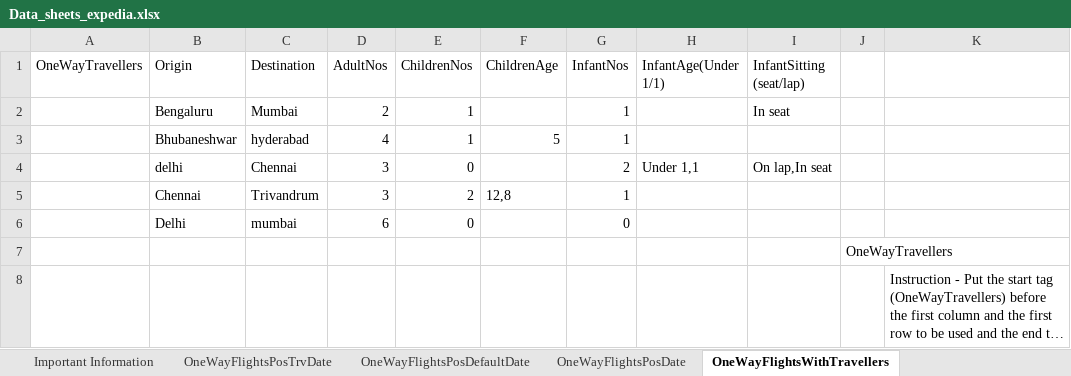
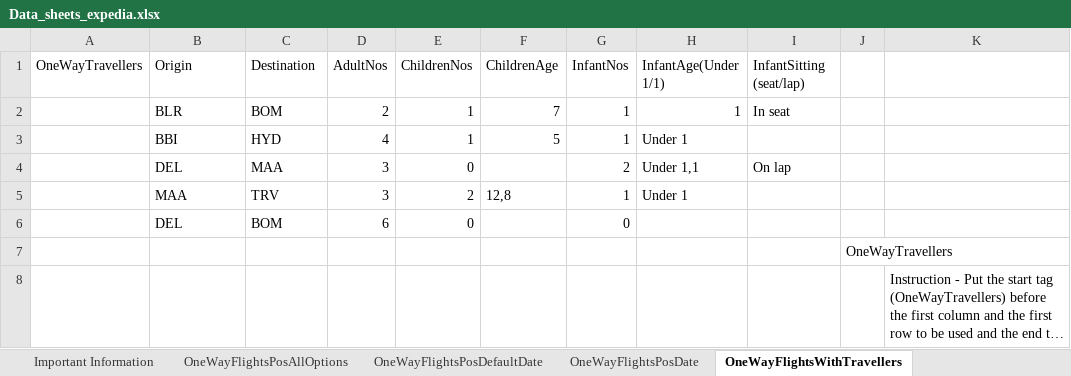
Before and after one commit to pnitish93/ExpediaAutomationMvn, an Excel workbook: DataSheets/Data_sheets_expedia.xlsx, sheet OneWayFlightsWithTravellers, drawn as a sheet; long unchanged cells end in …; values as stored, in another font and other column widths than the file's, no borders; the diff names each change by its address in the sheet, - before the commit and + after, or states it on an @@ line.

Commit message:
Trucated the source and destination values to airport codes and removed inbuilt dates for the functional sheets.

```diff
--- a/DataSheets/Data_sheets_expedia.xlsx (sheet OneWayFlightsWithTravellers)
+++ b/DataSheets/Data_sheets_expedia.xlsx (sheet OneWayFlightsWithTravellers)
-sheet tab: OneWayFlightsPosTrvDate
+sheet tab: OneWayFlightsPosAllOptions
-B2 (Origin): Bengaluru
+B2 (Origin): BLR
-C2 (Destination): Mumbai
+C2 (Destination): BOM
-F2 (ChildrenAge): (empty)
+F2 (ChildrenAge): 7
-H2 (InfantAge(Under 1/1)): (empty)
+H2 (InfantAge(Under 1/1)): 1
-B3 (Origin): Bhubaneshwar
+B3 (Origin): BBI
-C3 (Destination): hyderabad
+C3 (Destination): HYD
-H3 (InfantAge(Under 1/1)): (empty)
+H3 (InfantAge(Under 1/1)): Under 1
-B4 (Origin): delhi
+B4 (Origin): DEL
-C4 (Destination): Chennai
+C4 (Destination): MAA
-I4 (InfantSitting (seat/lap)): On lap,In seat
+I4 (InfantSitting (seat/lap)): On lap
-B5 (Origin): Chennai
+B5 (Origin): MAA
-C5 (Destination): Trivandrum
+C5 (Destination): TRV
-H5 (InfantAge(Under 1/1)): (empty)
+H5 (InfantAge(Under 1/1)): Under 1
-B6 (Origin): Delhi
+B6 (Origin): DEL
-C6 (Destination): mumbai
+C6 (Destination): BOM
```
Also changed, not shown: sheet OneWayFlightsPosDate, sheet OneWayFlightsPosAllOptions, sheet OneWayFlightsPosDefaultDate.
